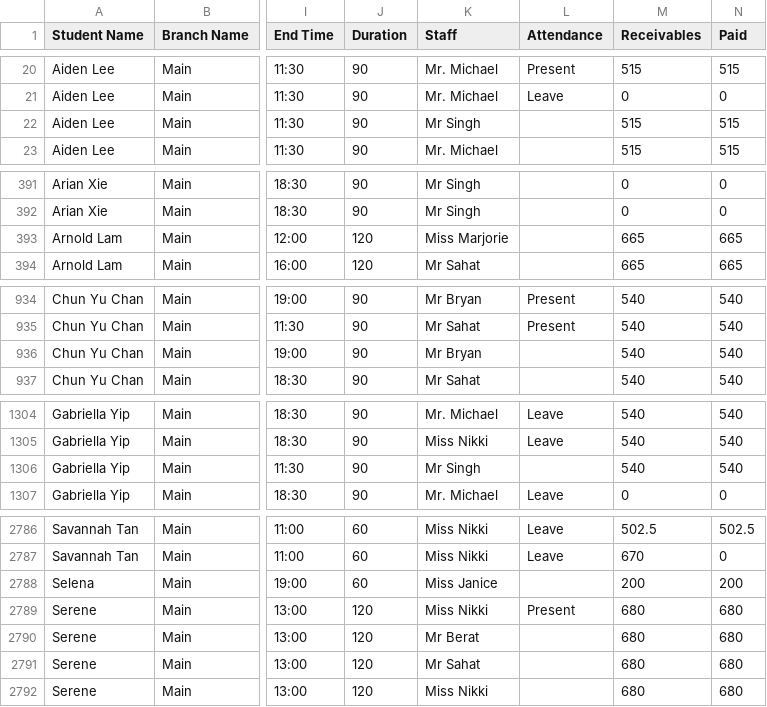
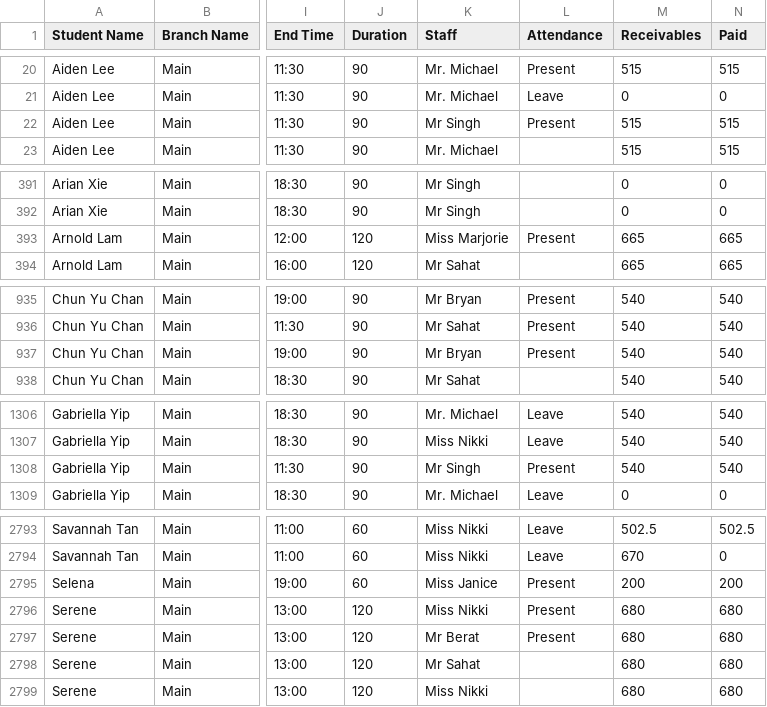
Before and after one commit to Encode-Varian/encode-dashboard, a CSV file: src/data/schooltracs/Enrollment-2026.csv, drawn as a sheet; only a part is shown, gaps mark what is left out; addresses are those after the commit; the diff covers the shown part only; the diff names each change by its address in the sheet, - before the commit and + after, or states it on an @@ line.

```diff
--- a/src/data/schooltracs/Enrollment-2026.csv
+++ b/src/data/schooltracs/Enrollment-2026.csv
-L22 (Attendance): (empty)
+L22 (Attendance): Present
-L393 (Attendance): (empty)
+L393 (Attendance): Present
-L937 (Attendance): (empty)
+L937 (Attendance): Present
-L1308 (Attendance): (empty)
+L1308 (Attendance): Present
-L2795 (Attendance): (empty)
+L2795 (Attendance): Present
-L2797 (Attendance): (empty)
+L2797 (Attendance): Present
```
Also changed, not shown: 10 added rows and 20 edited cells elsewhere in this file.
